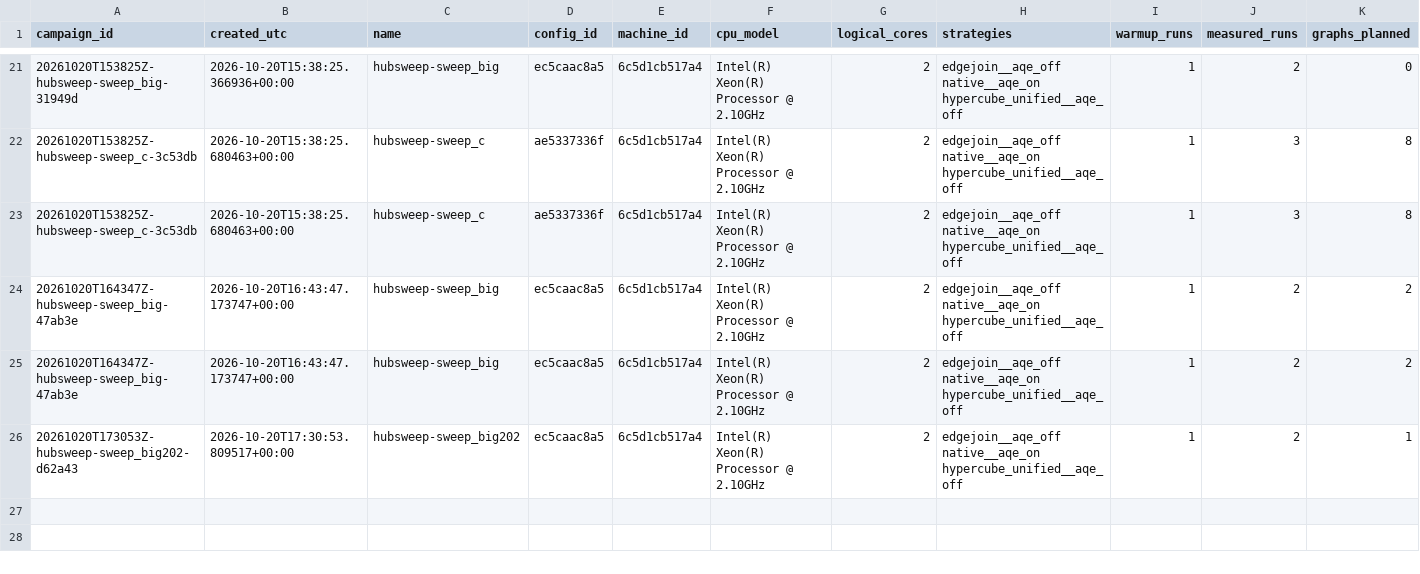
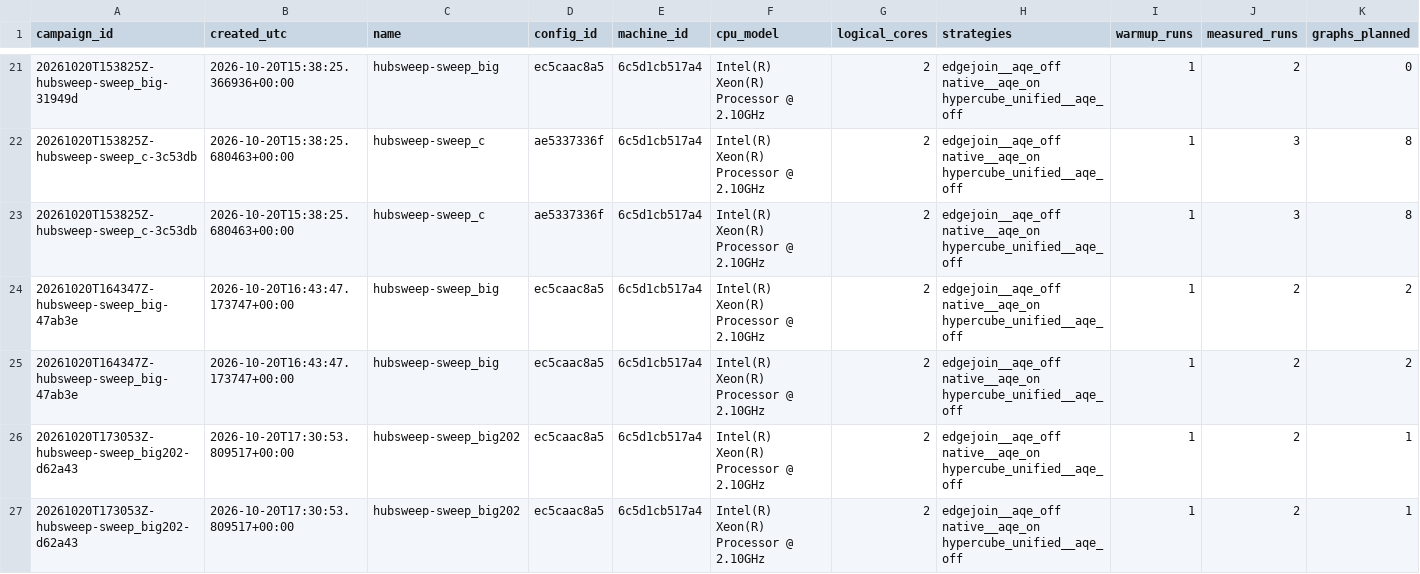
Before and after one commit to Harshil24Agrawal/big-data, a CSV file: datasets/raw_runs/INDEX.csv, drawn as a sheet; only a part is shown, gaps mark what is left out; rows hold the shown columns only; the diff names each change by its address in the sheet, - before the commit and + after, or states it on an @@ line.

```diff
--- a/datasets/raw_runs/INDEX.csv
+++ b/datasets/raw_runs/INDEX.csv
+row 27: 20261020T173053Z-hubsweep-sweep_big202-d62a43 | 2026-10-20T17:30:53.809517+00:00 | hubsweep-sweep_big202 | ec5caac8a5 | 6c5d1cb517a4 | Intel(R) Xeon(R) Processor @ 2.10GHz | 2 | edgejoin__aqe_off native__aqe_on hypercube_unified__aqe_off | 1 | 2 | 1
```
Also changed, not shown: datasets/derived/selector_v2/classifier_scores.csv, datasets/derived/selector_v2/policy_scores.csv, 23 other files.
